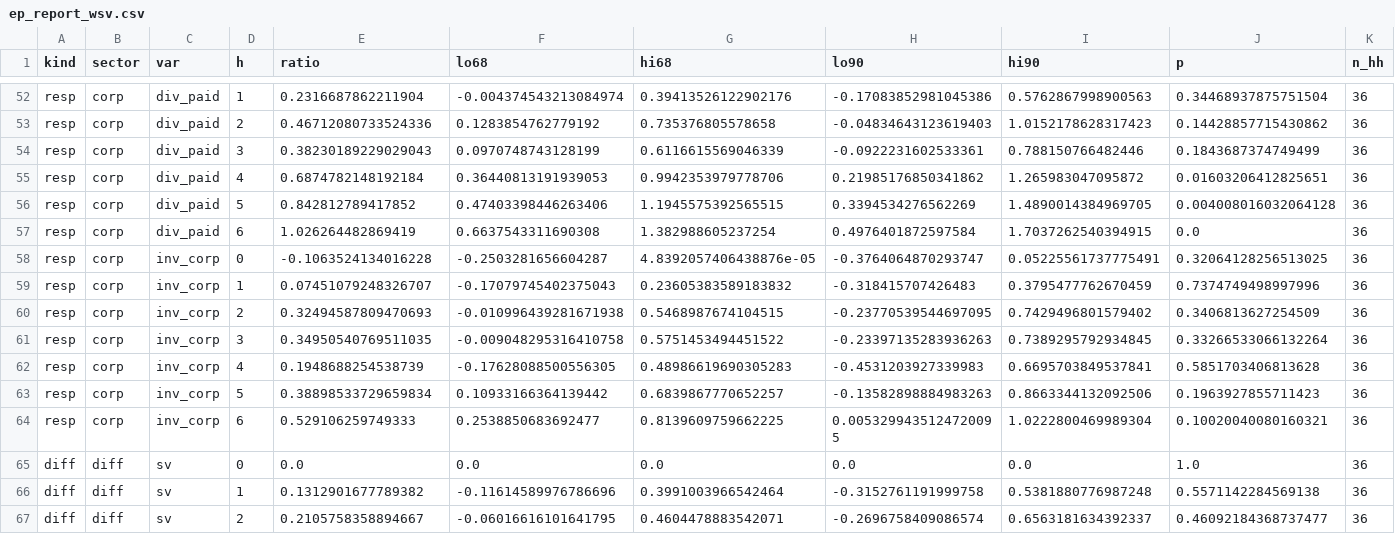
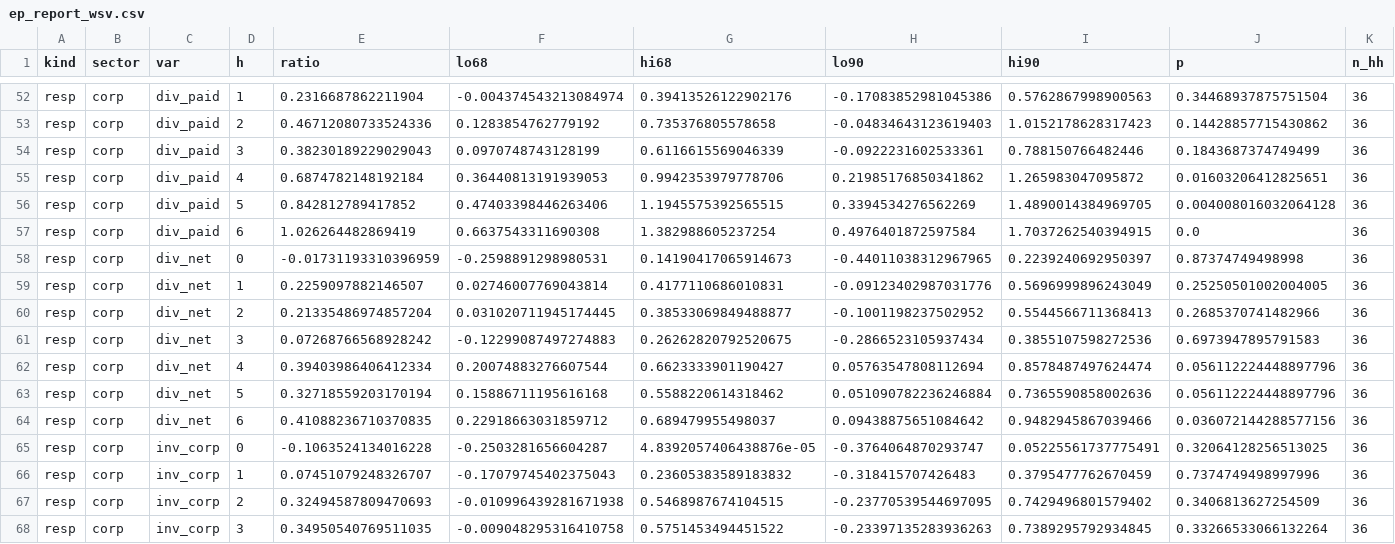
Before and after one commit to hwj0124-cell/OpenDART-MCP-Server, a CSV file: research/sector_saving_ca/output/ep_report_wsv.csv, drawn as a sheet; only a part is shown, gaps mark what is left out; the shorter side is filled out with more unchanged rows; rows hold the shown columns only; the diff names each change by its address in the sheet, - before the commit and + after, or states it on an @@ line.

```diff
--- a/research/sector_saving_ca/output/ep_report_wsv.csv
+++ b/research/sector_saving_ca/output/ep_report_wsv.csv
+row 58: resp | corp | div_net | 0 | -0.01731193310396959 | -0.2598891298980531 | 0.14190417065914673 | -0.44011038312967965 | 0.2239240692950397 | 0.87374749498998 | 36
+row 59: resp | corp | div_net | 1 | 0.2259097882146507 | 0.02746007769043814 | 0.4177110686010831 | -0.09123402987031776 | 0.5696999896243049 | 0.25250501002004005 | 36
+row 60: resp | corp | div_net | 2 | 0.21335486974857204 | 0.031020711945174445 | 0.38533069849488877 | -0.1001198237502952 | 0.5544566711368413 | 0.2685370741482966 | 36
+row 61: resp | corp | div_net | 3 | 0.07268766568928242 | -0.12299087497274883 | 0.26262820792520675 | -0.2866523105937434 | 0.3855107598272536 | 0.6973947895791583 | 36
+row 62: resp | corp | div_net | 4 | 0.39403986406412334 | 0.20074883276607544 | 0.6623333901190427 | 0.05763547808112694 | 0.8578487497624474 | 0.056112224448897796 | 36
+row 63: resp | corp | div_net | 5 | 0.32718559203170194 | 0.15886711195616168 | 0.5588220614318462 | 0.051090782236246884 | 0.7365590858002636 | 0.056112224448897796 | 36
+row 64: resp | corp | div_net | 6 | 0.41088236710370835 | 0.22918663031859712 | 0.689479955498037 | 0.09438875651084642 | 0.9482945867039466 | 0.036072144288577156 | 36
```
Also changed, not shown: 2 other files.
